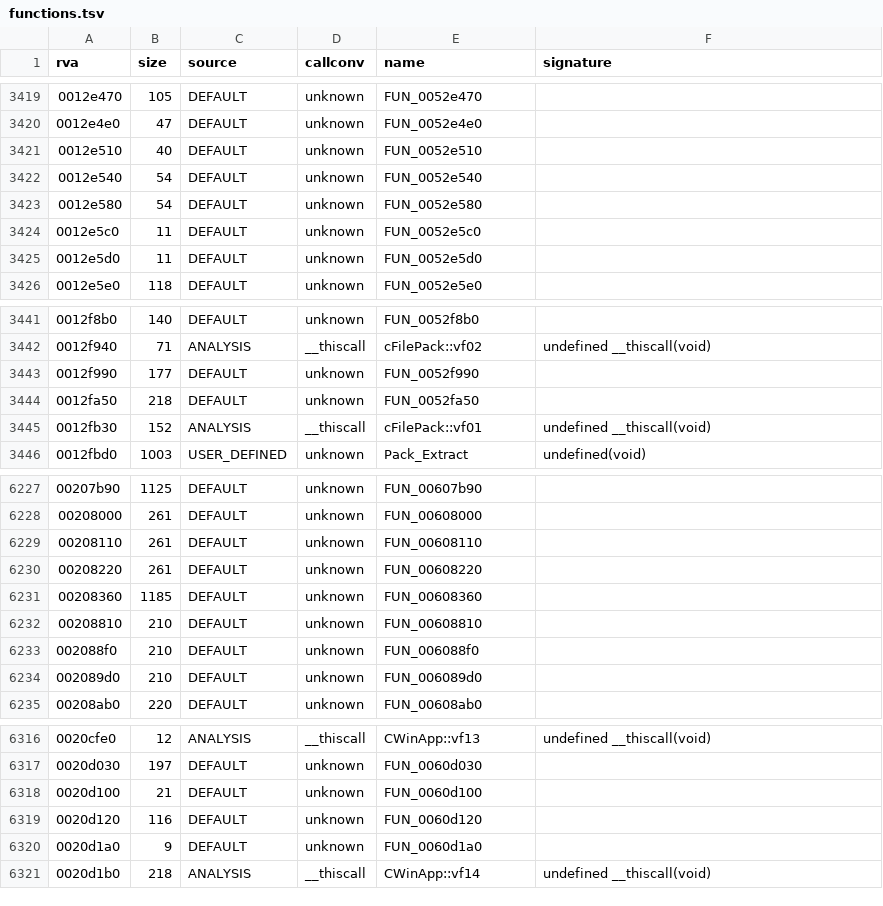
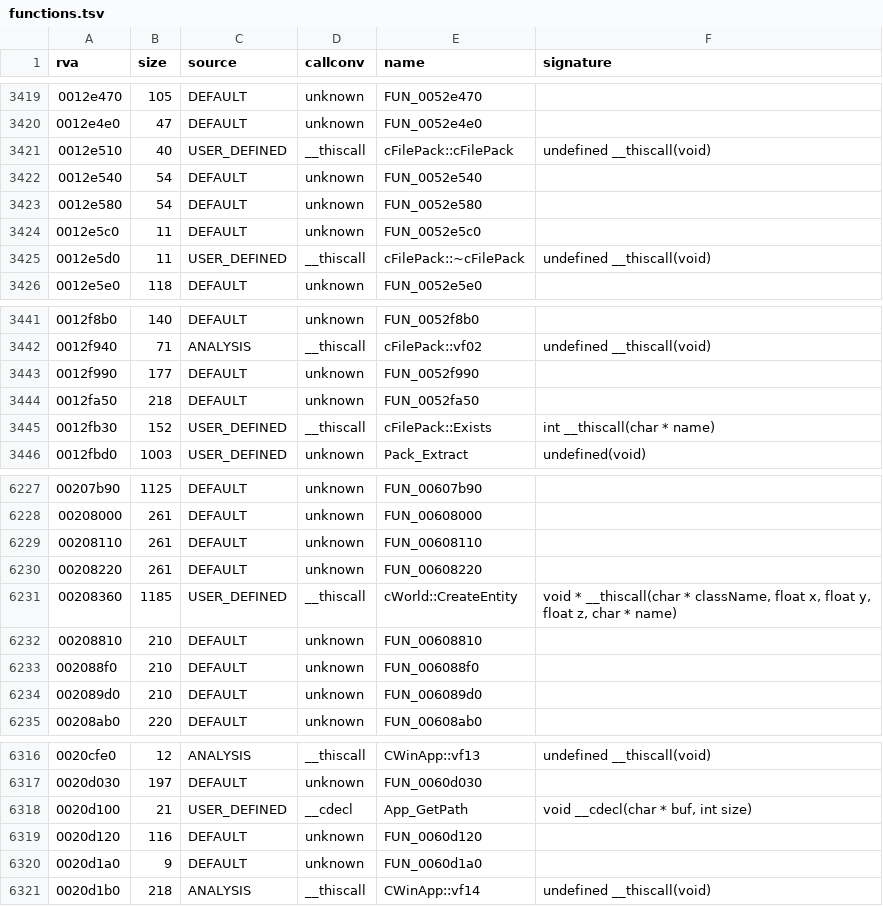
Before and after one commit to Blackwolf1337/scrapland, a TSV file: symbols/functions.tsv, drawn as a sheet; only a part is shown, gaps mark what is left out.

Commit message:
Scrap: engine variables, entities, files, Rand, Steam apps in C
Get/Set/Def on the engine variables (cGVar with type and read only flag),
GetEntity/CreateEntity, FileExist through a cFilePack on the stack, Rand
with the exe's rand, IsApp through ISteamApps, RunApp. 1397 menu and 507
level checks match.

```diff
--- a/symbols/functions.tsv
+++ b/symbols/functions.tsv
@@ -3420,3 +3420,3 @@ rva	size	source	callconv	name	signature
 0012e4e0	47	DEFAULT	unknown	FUN_0052e4e0	
-0012e510	40	DEFAULT	unknown	FUN_0052e510	
+0012e510	40	USER_DEFINED	__thiscall	cFilePack::cFilePack	undefined __thiscall(void)
 0012e540	54	DEFAULT	unknown	FUN_0052e540	
@@ -3424,3 +3424,3 @@ rva	size	source	callconv	name	signature
 0012e5c0	11	DEFAULT	unknown	FUN_0052e5c0	
-0012e5d0	11	DEFAULT	unknown	FUN_0052e5d0	
+0012e5d0	11	USER_DEFINED	__thiscall	cFilePack::~cFilePack	undefined __thiscall(void)
 0012e5e0	118	DEFAULT	unknown	FUN_0052e5e0	
@@ -3444,3 +3444,3 @@ rva	size	source	callconv	name	signature
 0012fa50	218	DEFAULT	unknown	FUN_0052fa50	
-0012fb30	152	ANALYSIS	__thiscall	cFilePack::vf01	undefined __thiscall(void)
+0012fb30	152	USER_DEFINED	__thiscall	cFilePack::Exists	int __thiscall(char * name)
 0012fbd0	1003	USER_DEFINED	unknown	Pack_Extract	undefined(void)
@@ -6230,3 +6230,3 @@ rva	size	source	callconv	name	signature
 00208220	261	DEFAULT	unknown	FUN_00608220	
-00208360	1185	DEFAULT	unknown	FUN_00608360	
+00208360	1185	USER_DEFINED	__thiscall	cWorld::CreateEntity	void * __thiscall(char * className, float x, float y, float z, char * name)
 00208810	210	DEFAULT	unknown	FUN_00608810	
@@ -6317,3 +6317,3 @@ rva	size	source	callconv	name	signature
 0020d030	197	DEFAULT	unknown	FUN_0060d030	
-0020d100	21	DEFAULT	unknown	FUN_0060d100	
+0020d100	21	USER_DEFINED	__cdecl	App_GetPath	void __cdecl(char * buf, int size)
 0020d120	116	DEFAULT	unknown	FUN_0060d120	
```
Also changed, not shown: 9 other files.
